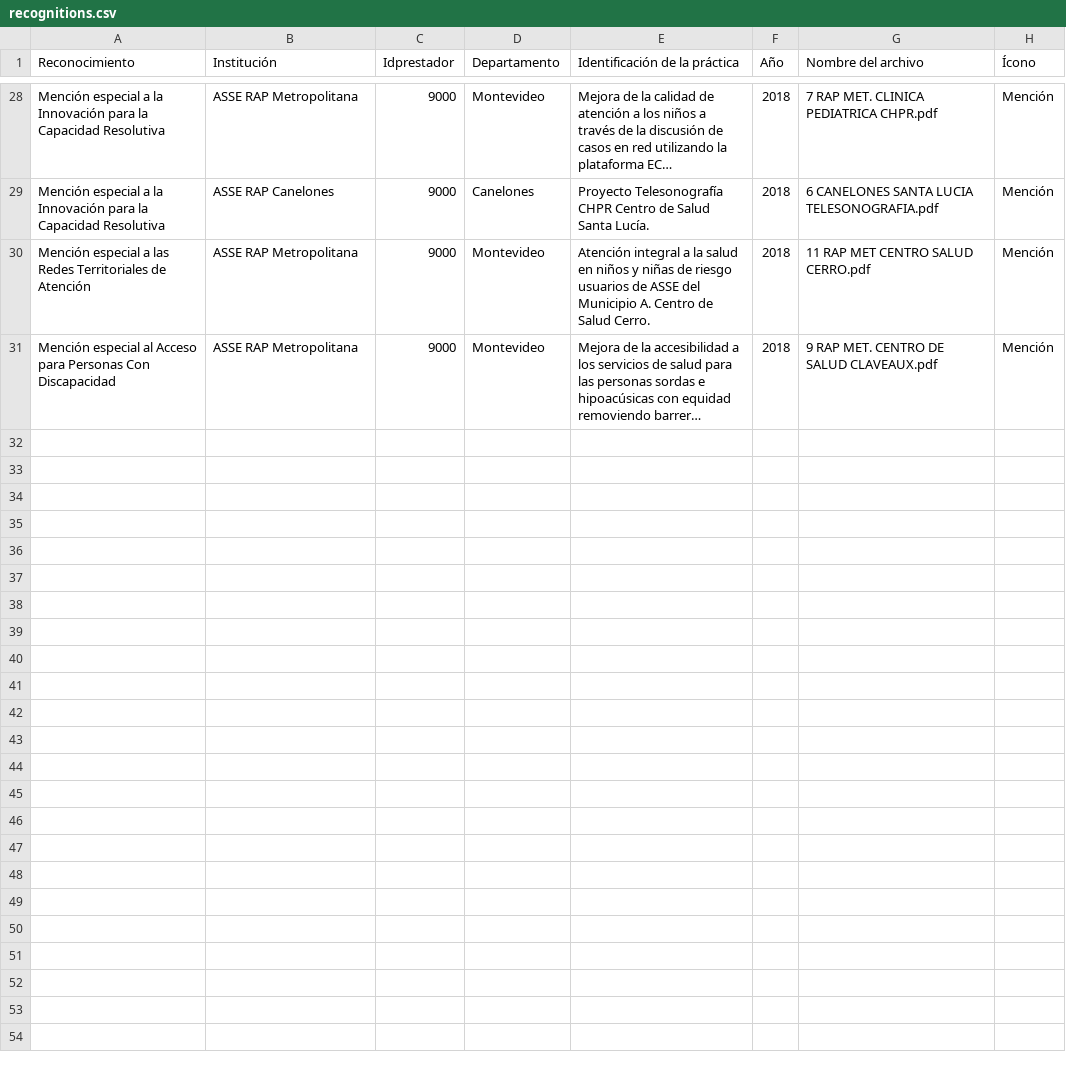
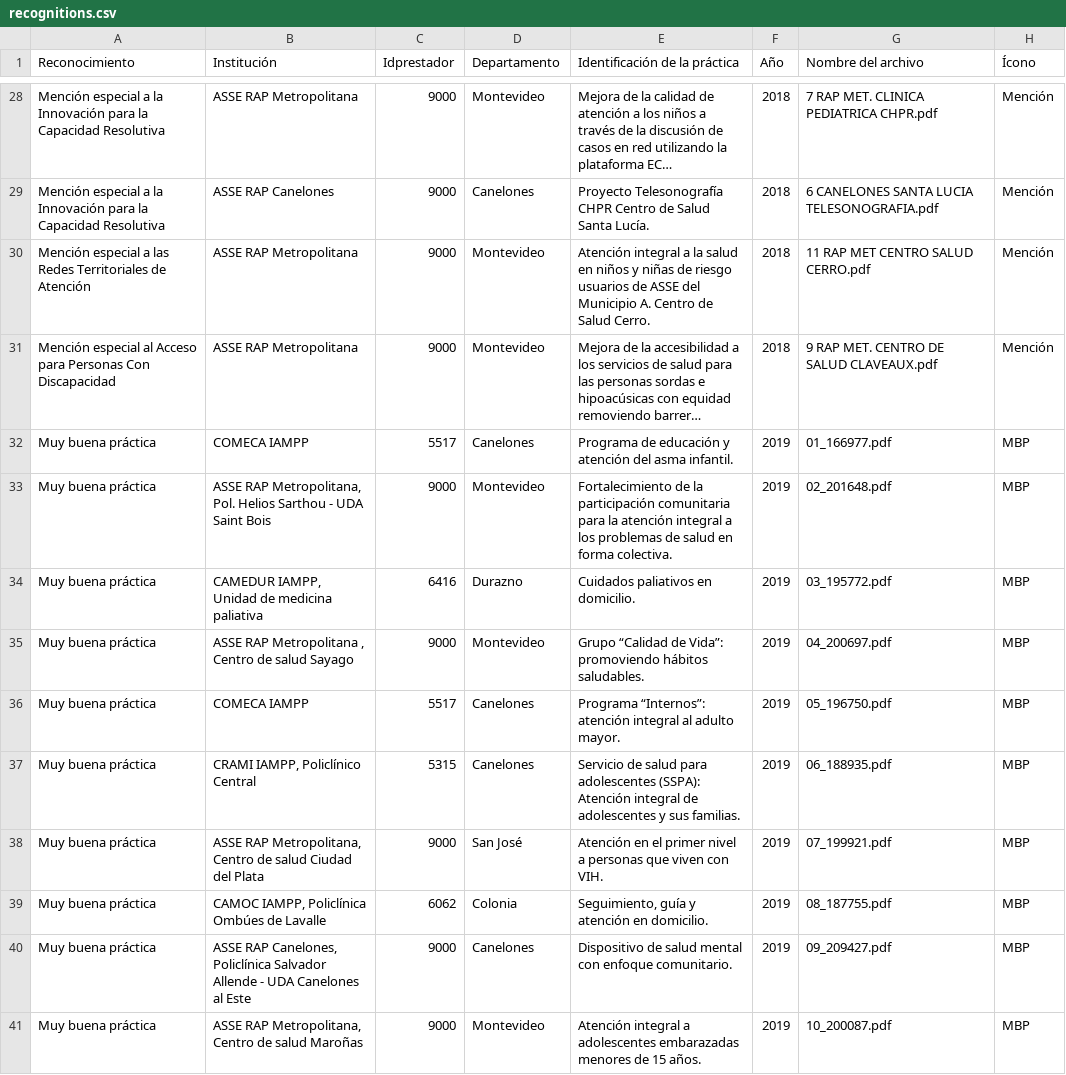
Before and after one commit to datauy/ATuServicio, a CSV file: db/data/2019/recognitions.csv, drawn as a sheet; only a part is shown, gaps mark what is left out; long unchanged cells end in …; the diff covers the shown part only; the diff names each change by its address in the sheet, - before the commit and + after, or states it on an @@ line.

Commit message:
Sumar reconocimientos 2019

```diff
--- a/db/data/2019/recognitions.csv
+++ b/db/data/2019/recognitions.csv
+row 32: Muy buena práctica | COMECA IAMPP | 5517 | Canelones | Programa de educación y atención del asma infantil. | 2019 | 01_166977.pdf | MBP
+row 33: Muy buena práctica | ASSE RAP Metropolitana, Pol. Helios Sarthou - UDA Saint Bois | 9000 | Montevideo | Fortalecimiento de la participación comunitaria para la atención integral a los problemas de salud en forma colectiva. | 2019 | 02_201648.pdf | MBP
+row 34: Muy buena práctica | CAMEDUR IAMPP, Unidad de medicina paliativa | 6416 | Durazno | Cuidados paliativos en domicilio. | 2019 | 03_195772.pdf | MBP
+row 35: Muy buena práctica | ASSE RAP Metropolitana , Centro de salud Sayago | 9000 | Montevideo | Grupo “Calidad de Vida”: promoviendo hábitos saludables. | 2019 | 04_200697.pdf | MBP
+row 36: Muy buena práctica | COMECA IAMPP | 5517 | Canelones | Programa “Internos”: atención integral al adulto mayor. | 2019 | 05_196750.pdf | MBP
+row 37: Muy buena práctica | CRAMI IAMPP, Policlínico Central | 5315 | Canelones | Servicio de salud para adolescentes (SSPA): Atención integral de adolescentes y sus familias. | 2019 | 06_188935.pdf | MBP
+row 38: Muy buena práctica | ASSE RAP Metropolitana, Centro de salud Ciudad del Plata | 9000 | San José | Atención en el primer nivel a personas que viven con VIH. | 2019 | 07_199921.pdf | MBP
+row 39: Muy buena práctica | CAMOC IAMPP, Policlínica Ombúes de Lavalle | 6062 | Colonia | Seguimiento, guía y atención en domicilio. | 2019 | 08_187755.pdf | MBP
+row 40: Muy buena práctica | ASSE RAP Canelones, Policlínica Salvador Allende - UDA Canelones al Este | 9000 | Canelones | Dispositivo de salud mental con enfoque comunitario. | 2019 | 09_209427.pdf | MBP
+row 41: Muy buena práctica | ASSE RAP Metropolitana, Centro de salud Maroñas | 9000 | Montevideo | Atención integral a adolescentes embarazadas menores de 15 años. | 2019 | 10_200087.pdf | MBP
```
Also changed, not shown: 10 added rows elsewhere in this file.
